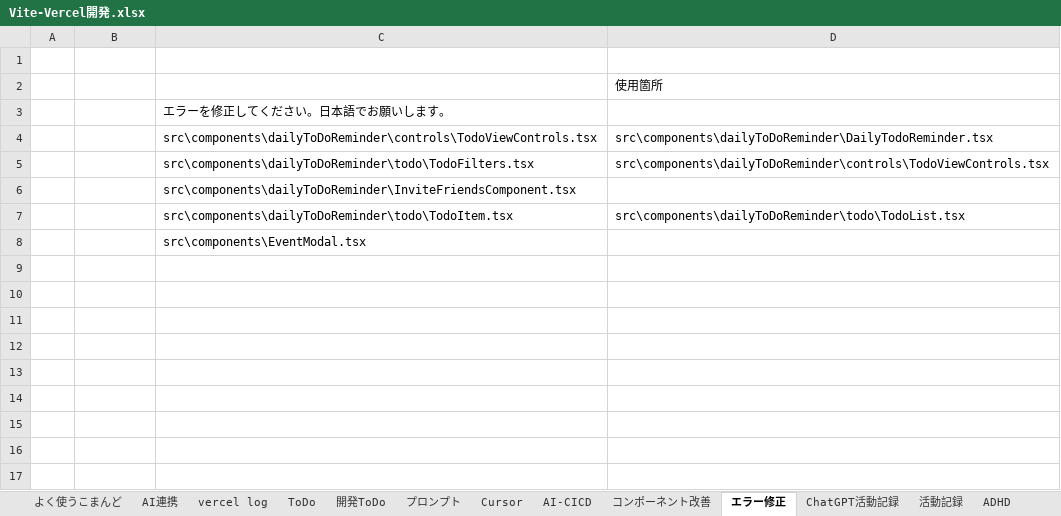
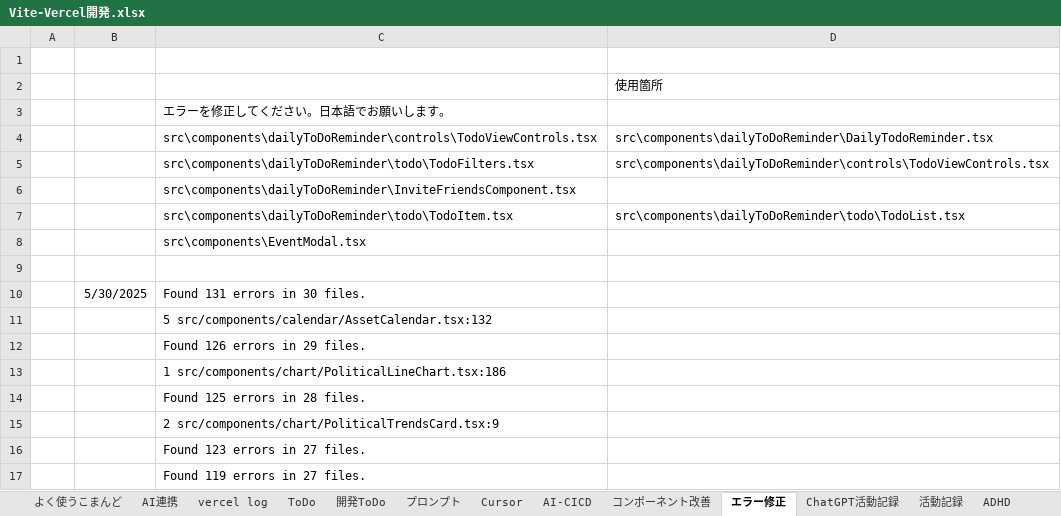
Before and after one commit to umezawakanta/work-time-tracker, an Excel workbook: Vite-Vercel開発.xlsx, sheet エラー修正, drawn as a sheet; values as stored, in another font and other column widths than the file's, no borders; the diff names each change by its address in the sheet, - before the commit and + after, or states it on an @@ line.

```diff
--- a/Vite-Vercel開発.xlsx (sheet エラー修正)
+++ b/Vite-Vercel開発.xlsx (sheet エラー修正)
+row 9: (empty)
+row 10:  | 5/30/2025 | Found 131 errors in 30 files.
+row 11:  |  | 5 src/components/calendar/AssetCalendar.tsx:132
+row 12:  |  | Found 126 errors in 29 files.
+row 13:  |  | 1 src/components/chart/PoliticalLineChart.tsx:186
+row 14:  |  | Found 125 errors in 28 files.
+row 15:  |  | 2 src/components/chart/PoliticalTrendsCard.tsx:9
+row 16:  |  | Found 123 errors in 27 files.
+row 17:  |  | Found 119 errors in 27 files.
```
Also changed, not shown: sheet 活動記録, sheet Cursor.
